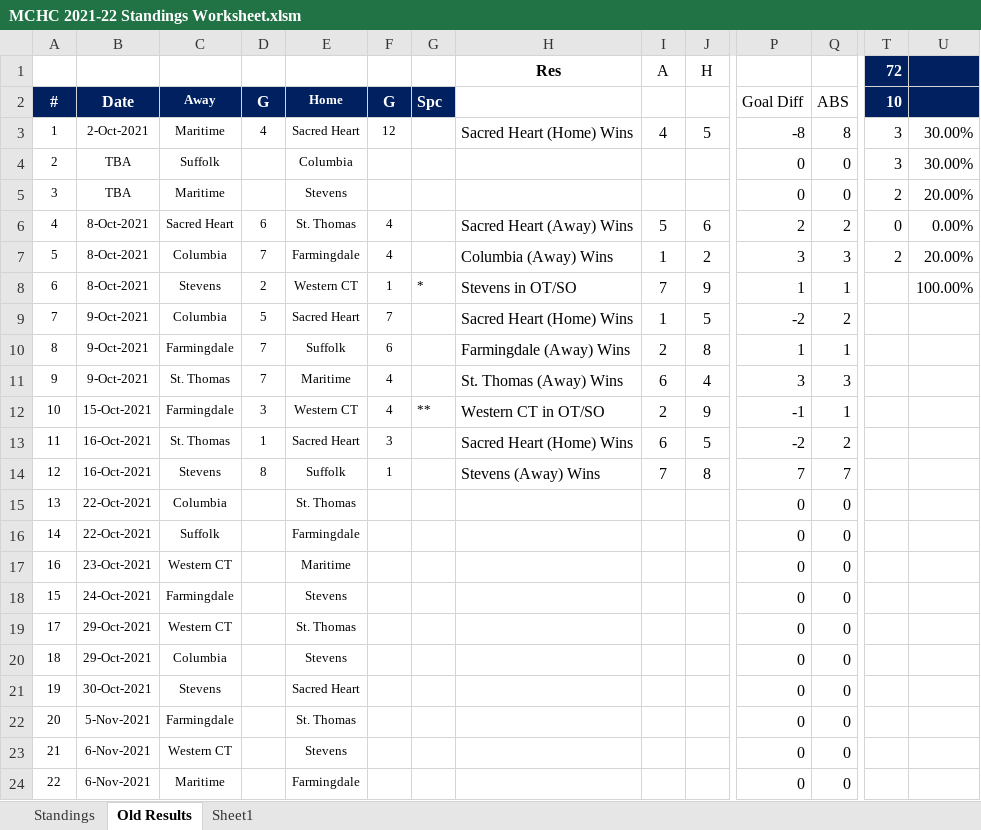
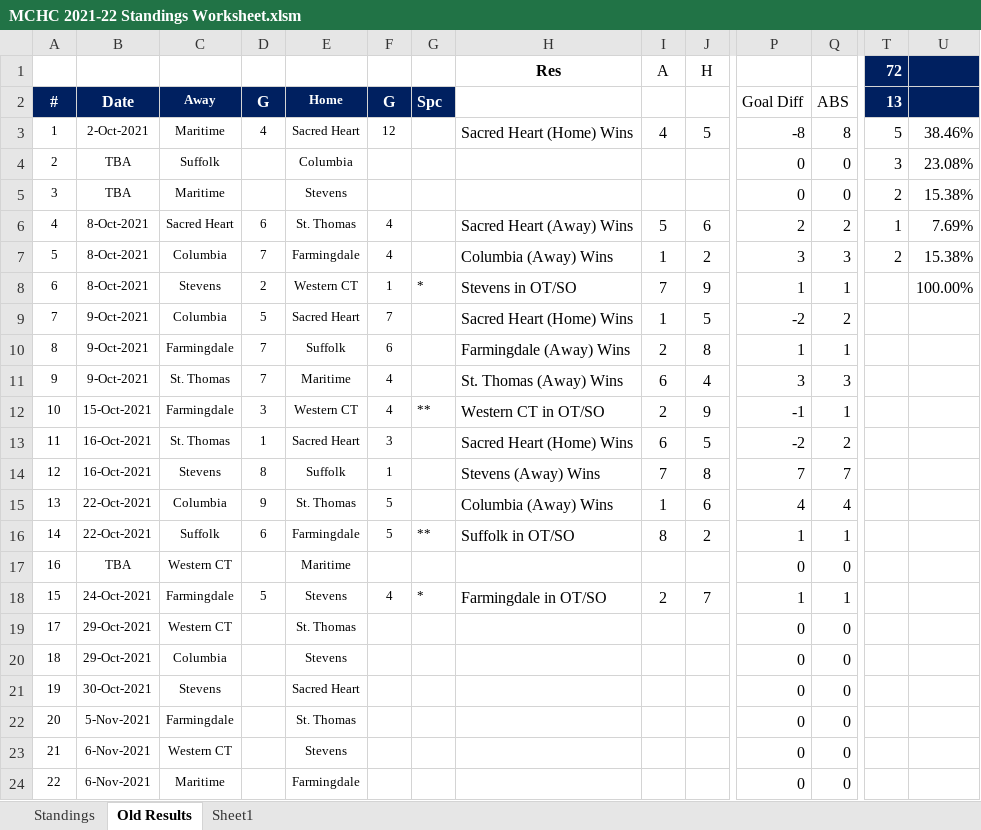
Before and after one commit to michael-m-casserly/methockey, an Excel workbook: DataFiles/MCHC 2021-22 Standings Worksheet.xlsm, sheet Old Results, drawn as a sheet; only a part is shown, gaps mark what is left out; values as stored, in another font and other column widths than the file's, no borders; the diff covers the shown part only; the diff names each change by its address in the sheet, - before the commit and + after, or states it on an @@ line.

```diff
--- a/DataFiles/MCHC 2021-22 Standings Worksheet.xlsm (sheet Old Results)
+++ b/DataFiles/MCHC 2021-22 Standings Worksheet.xlsm (sheet Old Results)
-T2 (72): 10
+T2 (72): 13
-T3 (72): 3
+T3 (72): 5
-U3: 30.00%
+U3: 38.46%
-U4: 30.00%
+U4: 23.08%
-U5: 20.00%
+U5: 15.38%
-T6 (72): 0
+T6 (72): 1
-U6: 0.00%
+U6: 7.69%
-U7: 20.00%
+U7: 15.38%
-D15: (empty)
+D15: 9
-F15:F16: (empty)
+F15:F16: 5
-H15 (Res): (empty)
+H15 (Res): Columbia (Away) Wins
-I15 (A): (empty)
+I15 (A): 1
-J15 (H): (empty)
+J15 (H): 6
-P15: 0
+P15: 4
-Q15: 0
+Q15: 4
-D16: (empty)
+D16: 6
-G16: (empty)
+G16: **
-H16 (Res): (empty)
+H16 (Res): Suffolk in OT/SO
-I16 (A): (empty)
+I16 (A): 8
-J16 (H): (empty)
+J16 (H): 2
-P16: 0
+P16: 1
-Q16: 0
+Q16: 1
-B17: 23-Oct-2021
+B17: TBA
-D18: (empty)
+D18: 5
-F18: (empty)
+F18: 4
-G18: (empty)
+G18: *
-H18 (Res): (empty)
+H18 (Res): Farmingdale in OT/SO
-I18 (A): (empty)
+I18 (A): 2
-J18 (H): (empty)
+J18 (H): 7
-P18: 0
+P18: 1
-Q18: 0
+Q18: 1
```
Also changed, not shown: 1 added row, 1 removed row and 1 edited cell elsewhere in this sheet, sheet Standings, charts or pictures, 4 other files.
